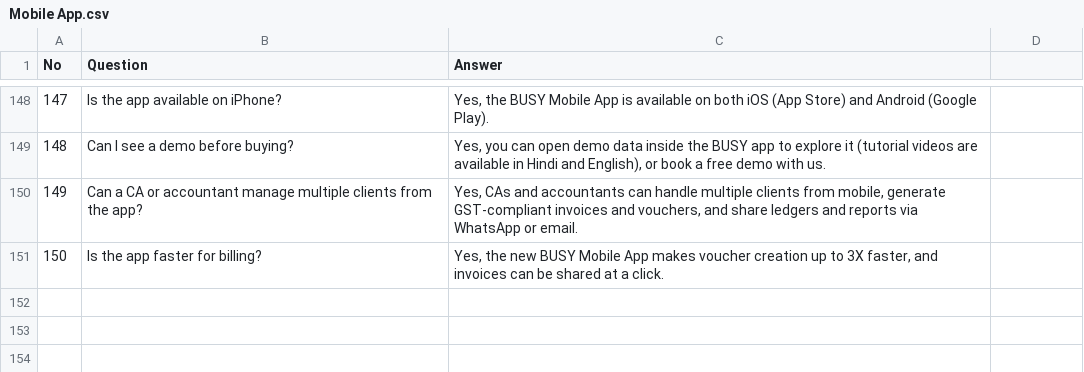
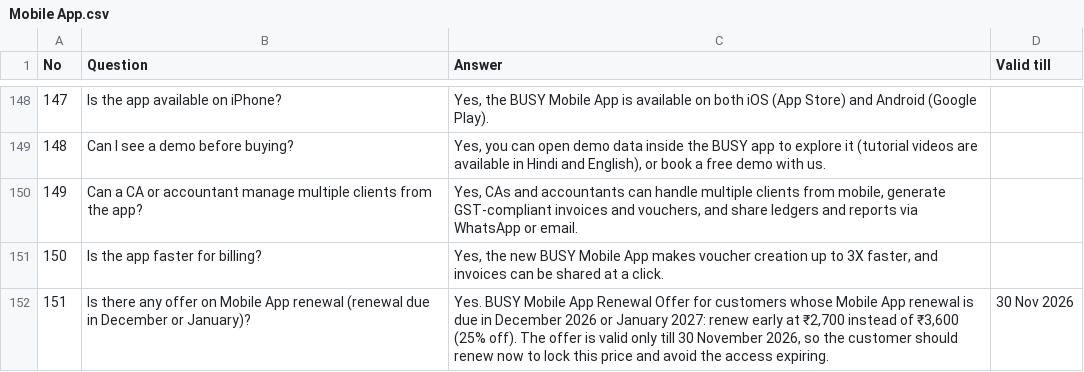
Before and after one commit to sg161225/call-analyzer, a CSV file: config/faqs/Mobile App.csv, drawn as a sheet; only a part is shown, gaps mark what is left out; the diff names each change by its address in the sheet, - before the commit and + after, or states it on an @@ line.

```diff
--- a/config/faqs/Mobile App.csv
+++ b/config/faqs/Mobile App.csv
-D1: (empty)
+D1: Valid till
+row 152: 151 | Is there any offer on Mobile App renewal (renewal due in December or January)? | Yes. BUSY Mobile App Renewal Offer for customers whose Mobile App renewal is due in December 2026 or January 2027: renew early at ₹2,700 instead of ₹3,600 (25% off). The offer is valid only till 30 November 2026, so the customer should renew now to lock this price and avoid the access expiring. | 30 Nov 2026
```
Also changed, not shown: 6 other files.
